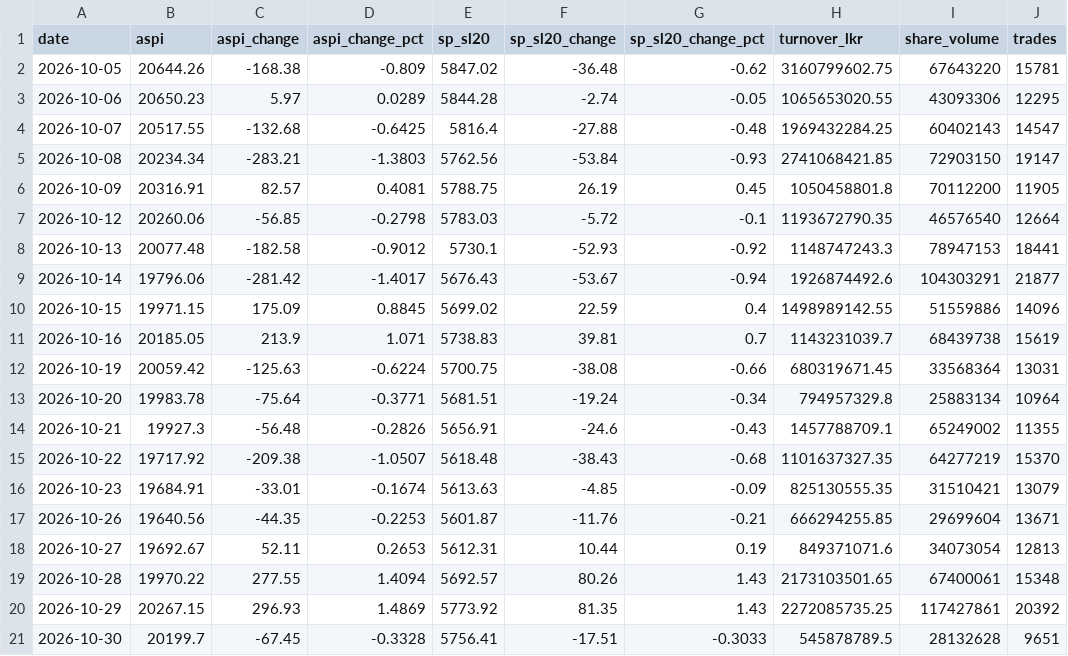
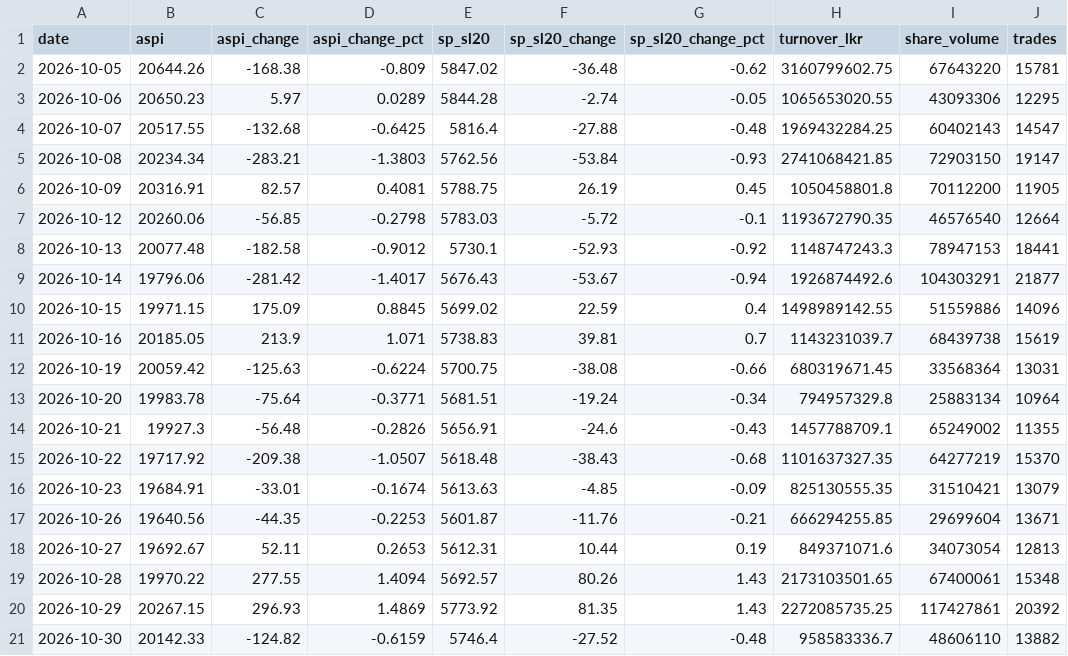
Before and after one commit to dhananjaya-hbc/lanka-data-tracker, a CSV file: data/cse_market.csv, drawn as a sheet.

Commit message:
data: cse market update 2026-10-30 15:56

```diff
--- a/data/cse_market.csv
+++ b/data/cse_market.csv
@@ -20,2 +20,2 @@ date,aspi,aspi_change,aspi_change_pct,sp_sl20,sp_sl20_change,sp_sl20_change_pct,
 2026-10-29,20267.15,296.93,1.4869,5773.92,81.35,1.43,2272085735.25,117427861,20392
-2026-10-30,20199.7,-67.45,-0.3328,5756.41,-17.51,-0.3033,545878789.5,28132628,9651
+2026-10-30,20142.33,-124.82,-0.6159,5746.4,-27.52,-0.48,958583336.7,48606110,13882
```
